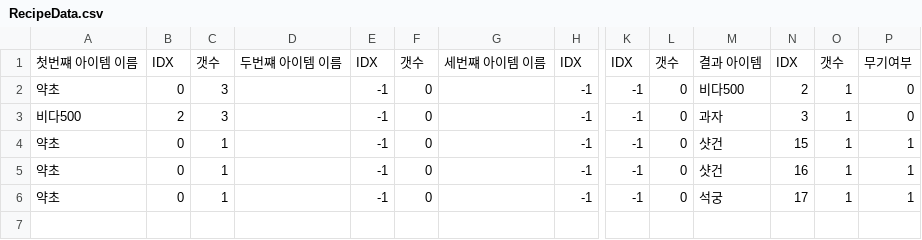
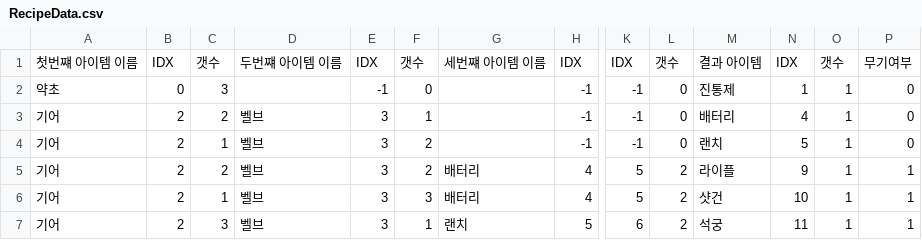
Before and after one commit to KangJiEun01/MonsterSlayer, a CSV file: Assets/Resources/RecipeData.csv, drawn as a sheet; only a part is shown, gaps mark what is left out; removed rows and columns are numbered as before the commit, all else as after; rows hold the shown columns only; the diff names each change by its address in the sheet, - before the commit and + after, or states it on an @@ line.

```diff
--- a/Assets/Resources/RecipeData.csv
+++ b/Assets/Resources/RecipeData.csv
-M2: 비다500
+M2: 진통제
-N2: 2
+N2: 1
-A3: 비다500
+A3: 기어
-C3: 3
+C3: 2
-D3: (empty)
+D3: 벨브
-E3: -1
+E3: 3
-F3: 0
+F3: 1
-M3: 과자
+M3: 배터리
-N3: 3
+N3: 4
-row 4: 약초 | 0 | 1 |  | -1 | 0 |  | -1 | -1 | 0 | 샷건 | 15 | 1 | 1
-row 5: 약초 | 0 | 1 |  | -1 | 0 |  | -1 | -1 | 0 | 샷건 | 16 | 1 | 1
-row 6: 약초 | 0 | 1 |  | -1 | 0 |  | -1 | -1 | 0 | 석궁 | 17 | 1 | 1
+row 4: 기어 | 2 | 1 | 벨브 | 3 | 2 |  | -1 | -1 | 0 | 랜치 | 5 | 1 | 0
+row 5: 기어 | 2 | 2 | 벨브 | 3 | 2 | 배터리 | 4 | 5 | 2 | 라이플 | 9 | 1 | 1
+row 6: 기어 | 2 | 1 | 벨브 | 3 | 3 | 배터리 | 4 | 5 | 2 | 샷건 | 10 | 1 | 1
+row 7: 기어 | 2 | 3 | 벨브 | 3 | 1 | 랜치 | 5 | 6 | 2 | 석궁 | 11 | 1 | 1
```
Also changed, not shown: Assets/Resources/ItemData.csv, 35 other files.
